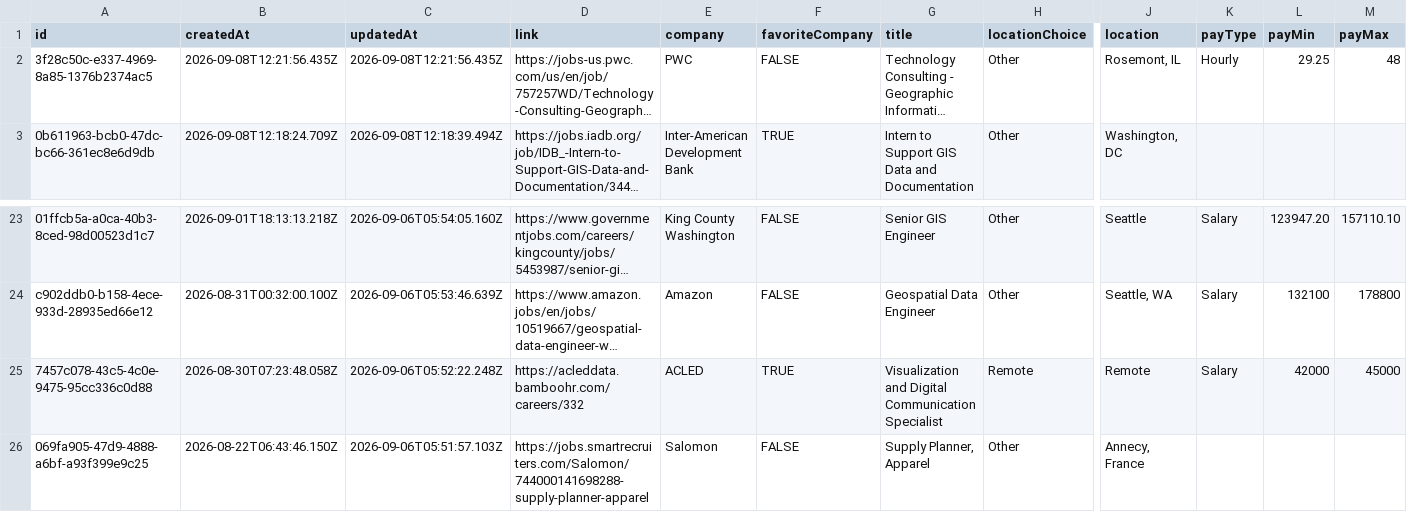
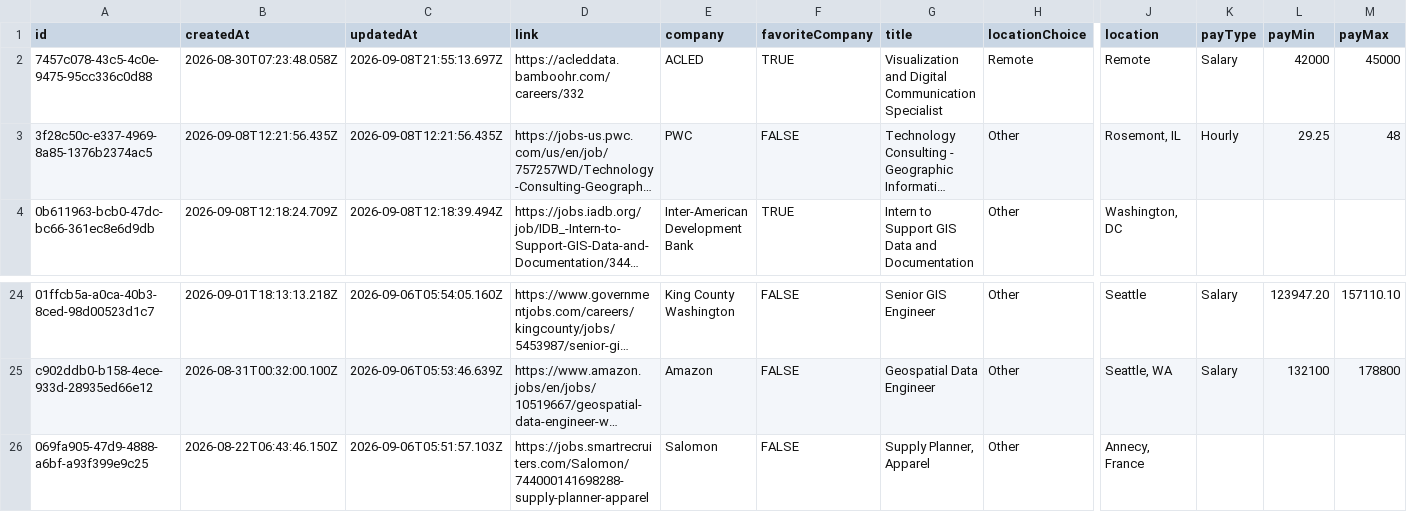
Before and after one commit to geo-theo/job-application-tracker, a CSV file: db/jobs.csv, drawn as a sheet; only a part is shown, gaps mark what is left out; long unchanged cells end in …; removed rows and columns are numbered as before the commit, all else as after; rows hold the shown columns only; the diff names each change by its address in the sheet, - before the commit and + after, or states it on an @@ line.

Commit message:
Update jobs.csv

```diff
--- a/db/jobs.csv
+++ b/db/jobs.csv
+row 2: 7457c078-43c5-4c0e-9475-95cc336c0d88 | 2026-08-30T07:23:48.058Z | 2026-09-08T21:55:13.697Z | https://acleddata.bamboohr.com/careers/332 | ACLED | TRUE | Visualization and Digital Communication Specialist | Remote | Remote | Salary | 42000 | 45000
-row 25: 7457c078-43c5-4c0e-9475-95cc336c0d88 | 2026-08-30T07:23:48.058Z | 2026-09-06T05:52:22.248Z | https://acleddata.bamboohr.com/careers/332 | ACLED | TRUE | Visualization and Digital Communication Specialist | Remote | Remote | Salary | 42000 | 45000
```
